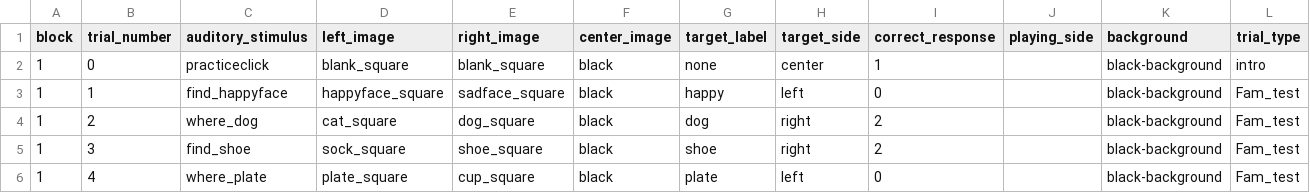
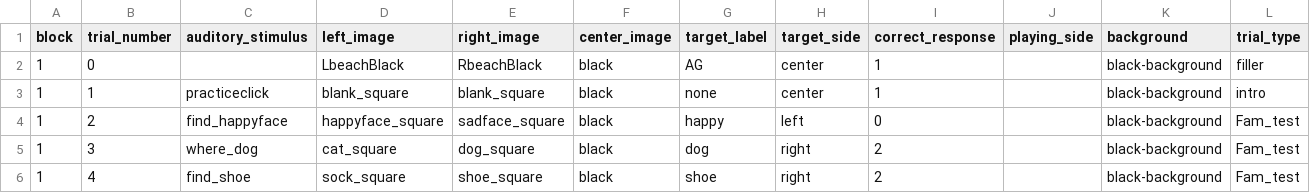
Before and after one commit to aesimon2/aesimon2.github.io, a CSV file: expert/orders/experttraining.csv, drawn as a sheet; only a part is shown; the diff covers the shown part only.

```diff
--- a/expert/orders/experttraining.csv
+++ b/expert/orders/experttraining.csv
@@ -1,6 +1,6 @@
 block,trial_number,auditory_stimulus,left_image,right_image,center_image,target_label,target_side,correct_response,playing_side,background,trial_type
-1,0,practiceclick,blank_square,blank_square,black,none,center,1,,black-background,intro
-1,1,find_happyface,happyface_square,sadface_square,black,happy,left,0,,black-background,Fam_test
-1,2,where_dog,cat_square,dog_square,black,dog,right,2,,black-background,Fam_test
-1,3,find_shoe,sock_square,shoe_square,black,shoe,right,2,,black-background,Fam_test
-1,4,where_plate,plate_square,cup_square,black,plate,left,0,,black-background,Fam_test
+1,0,,LbeachBlack,RbeachBlack,black,AG,center,1,,black-background,filler
+1,1,practiceclick,blank_square,blank_square,black,none,center,1,,black-background,intro
+1,2,find_happyface,happyface_square,sadface_square,black,happy,left,0,,black-background,Fam_test
+1,3,where_dog,cat_square,dog_square,black,dog,right,2,,black-background,Fam_test
+1,4,find_shoe,sock_square,shoe_square,black,shoe,right,2,,black-background,Fam_test
```
Also changed, not shown: 1 added row and 23 edited cells elsewhere in this file, expert/orders/expertpilot2.csv.
